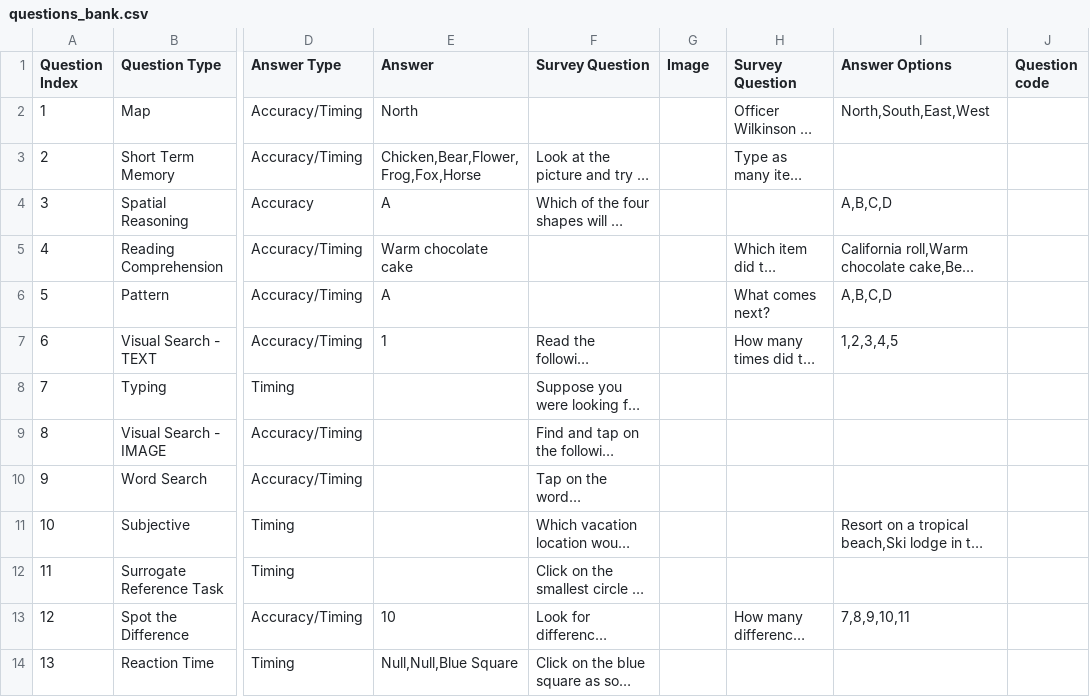
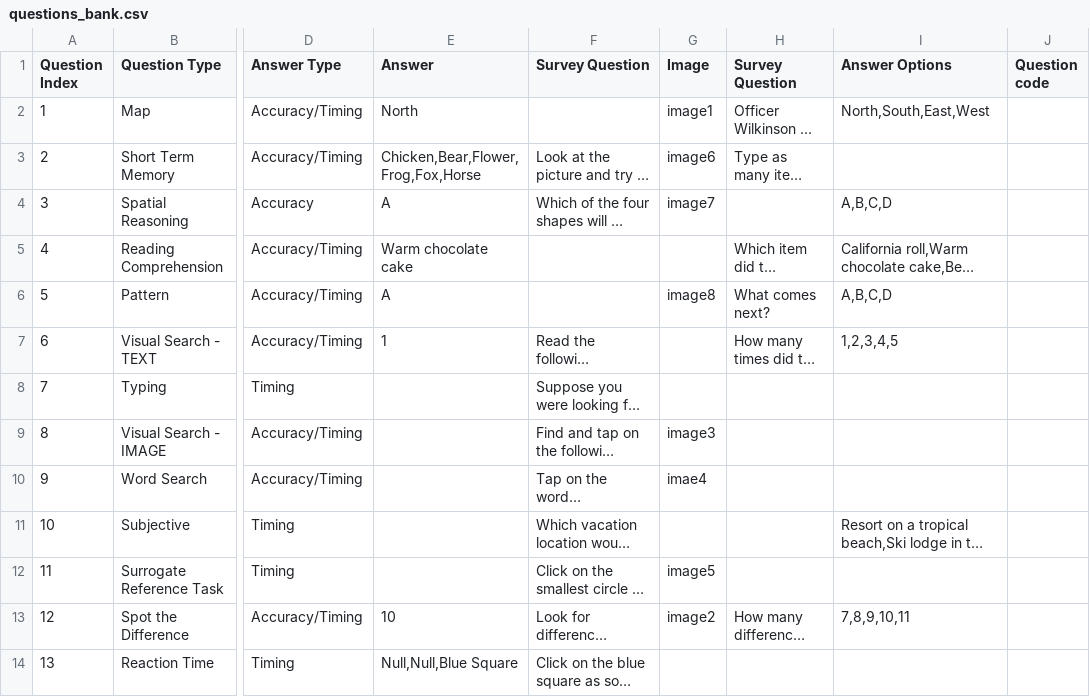
Before and after one commit to danieljiang520/SurveyApp, a CSV file: app/src/main/res/raw/questions_bank.csv, drawn as a sheet; only a part is shown, gaps mark what is left out; long unchanged cells end in …; the diff names each change by its address in the sheet, - before the commit and + after, or states it on an @@ line.

```diff
--- a/app/src/main/res/raw/questions_bank.csv
+++ b/app/src/main/res/raw/questions_bank.csv
-G2 (Image): (empty)
+G2 (Image): image1
-G3 (Image): (empty)
+G3 (Image): image6
-G4 (Image): (empty)
+G4 (Image): image7
-G6 (Image): (empty)
+G6 (Image): image8
-G9 (Image): (empty)
+G9 (Image): image3
-G10 (Image): (empty)
+G10 (Image): imae4
-G12 (Image): (empty)
+G12 (Image): image5
-G13 (Image): (empty)
+G13 (Image): image2
```
Also changed, not shown: 11 other files.
